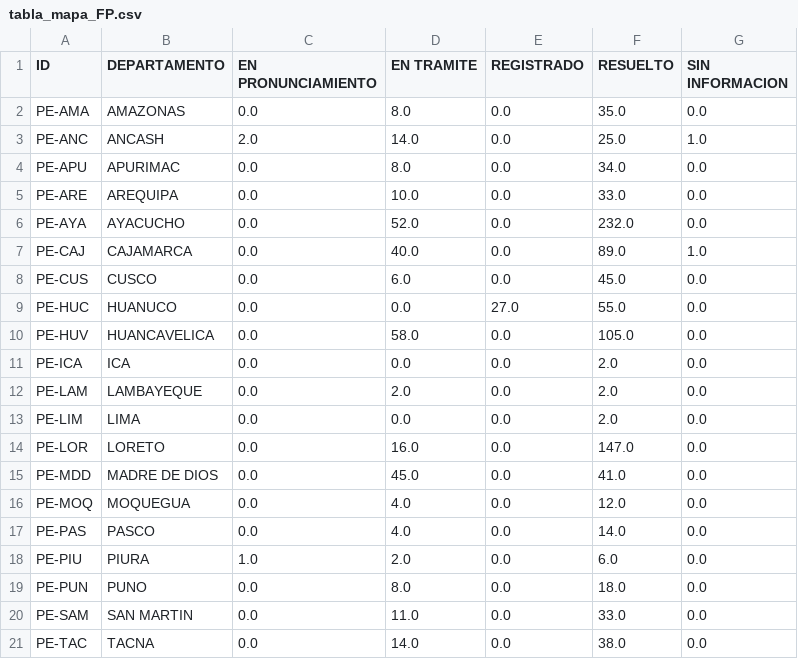
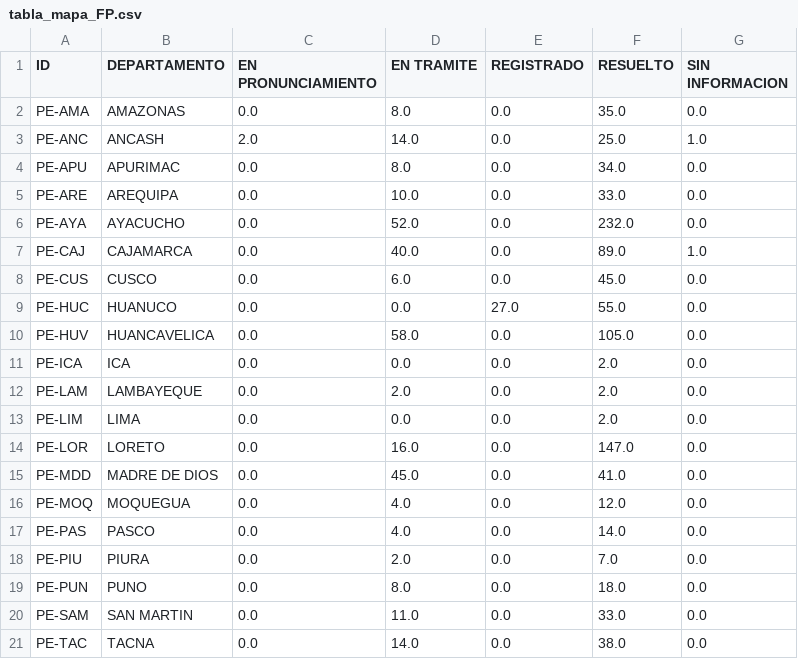
Before and after one commit to GenyLeong/nulidad_electoral, a CSV file: tabla_mapa_FP.csv, drawn as a sheet.

```diff
--- a/tabla_mapa_FP.csv
+++ b/tabla_mapa_FP.csv
@@ -17,3 +17,3 @@ PE-MOQ,MOQUEGUA,0.0,4.0,0.0,12.0,0.0
 PE-PAS,PASCO,0.0,4.0,0.0,14.0,0.0
-PE-PIU,PIURA,1.0,2.0,0.0,6.0,0.0
+PE-PIU,PIURA,0.0,2.0,0.0,7.0,0.0
 PE-PUN,PUNO,0.0,8.0,0.0,18.0,0.0
```
Also changed, not shown: resultado_total.csv, tabla_FP.csv.
